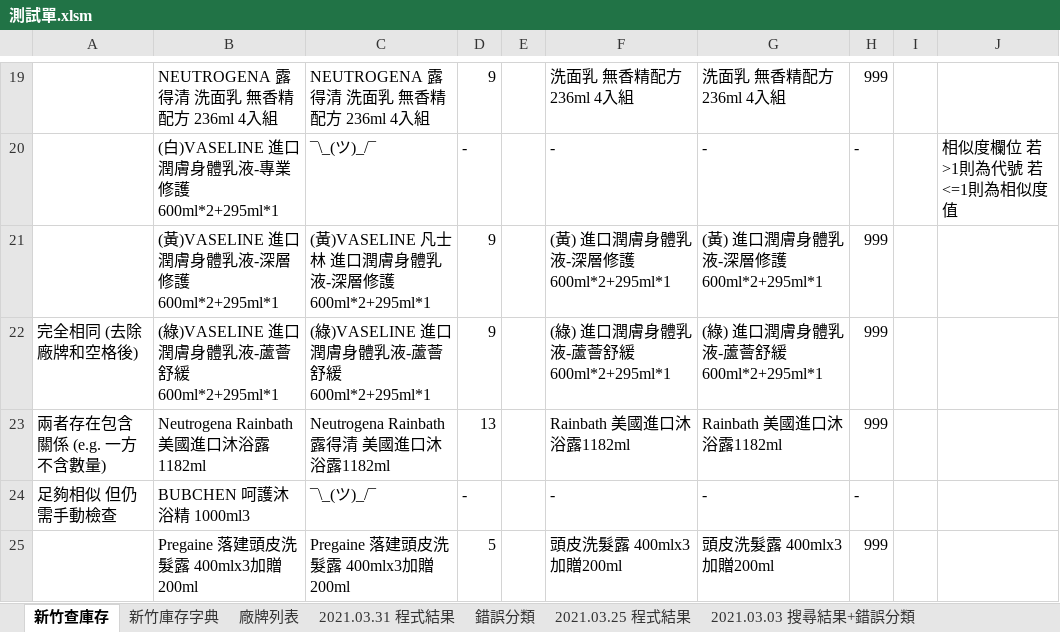
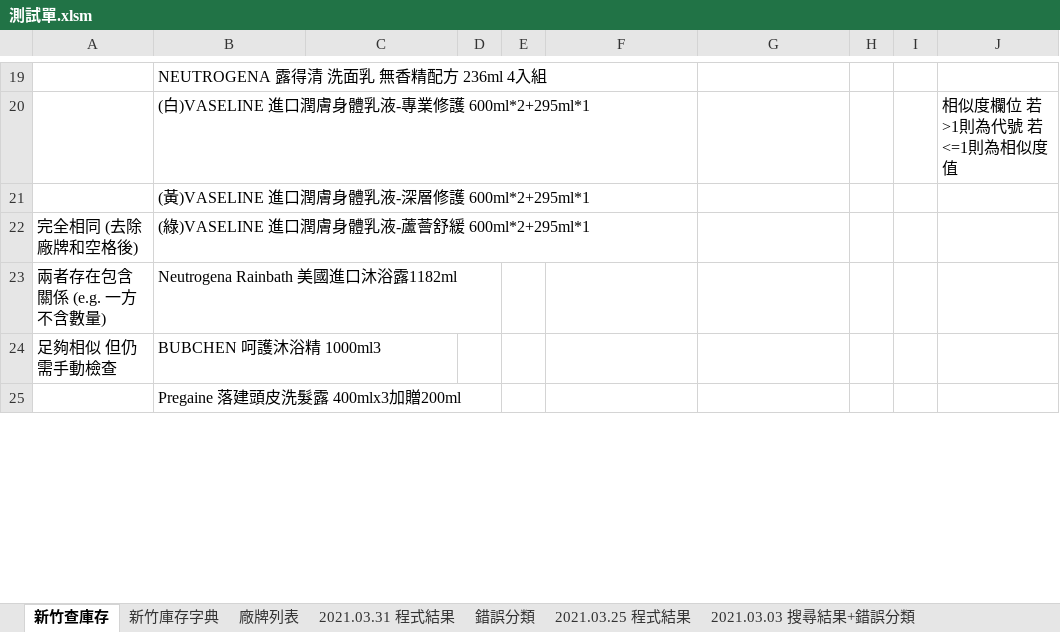
Before and after one commit to FractaIism/Hsinchu-Find-Stocks, an Excel workbook: 測試單.xlsm, sheet 新竹查庫存, drawn as a sheet; only a part is shown, gaps mark what is left out; values as stored, in another font and other column widths than the file's, no cell formats; charts and pictures not drawn; the diff covers the shown part only; the diff names each change by its address in the sheet, - before the commit and + after, or states it on an @@ line.

```diff
--- a/測試單.xlsm (sheet 新竹查庫存)
+++ b/測試單.xlsm (sheet 新竹查庫存)
-C19: NEUTROGENA 露得清 洗面乳 無香精配方 236ml 4入組
+C19: (empty)
-D19: 9
+D19: (empty)
-F19: 洗面乳 無香精配方 236ml 4入組
+F19: (empty)
-G19: 洗面乳 無香精配方 236ml 4入組
+G19: (empty)
-H19: 999
+H19: (empty)
-C20: ¯\_(ツ)_/¯
+C20: (empty)
-D20: -
+D20: (empty)
-F20: -
+F20: (empty)
-G20: -
+G20: (empty)
-H20: -
+H20: (empty)
-C21: (黃)VASELINE 凡士林 進口潤膚身體乳液-深層修護 600ml*2+295ml*1
+C21: (empty)
-D21:D22: 9
+D21:D22: (empty)
-F21: (黃) 進口潤膚身體乳液-深層修護 600ml*2+295ml*1
+F21: (empty)
-G21: (黃) 進口潤膚身體乳液-深層修護 600ml*2+295ml*1
+G21: (empty)
-H21:H23: 999
+H21:H23: (empty)
-C22: (綠)VASELINE 進口潤膚身體乳液-蘆薈舒緩 600ml*2+295ml*1
+C22: (empty)
-F22: (綠) 進口潤膚身體乳液-蘆薈舒緩 600ml*2+295ml*1
+F22: (empty)
-G22: (綠) 進口潤膚身體乳液-蘆薈舒緩 600ml*2+295ml*1
+G22: (empty)
-C23: Neutrogena Rainbath 露得清 美國進口沐浴露1182ml
+C23: (empty)
-D23: 13
+D23: (empty)
-F23: Rainbath 美國進口沐浴露1182ml
+F23: (empty)
-G23: Rainbath 美國進口沐浴露1182ml
+G23: (empty)
-C24: ¯\_(ツ)_/¯
+C24: (empty)
-D24: -
+D24: (empty)
-F24: -
+F24: (empty)
-G24: -
+G24: (empty)
-H24: -
+H24: (empty)
-C25: Pregaine 落建頭皮洗髮露 400mlx3加贈200ml
+C25: (empty)
-D25: 5
+D25: (empty)
-F25: 頭皮洗髮露 400mlx3加贈200ml
+F25: (empty)
-G25: 頭皮洗髮露 400mlx3加贈200ml
+G25: (empty)
-H25: 999
+H25: (empty)
```
Also changed, not shown: 2 removed rows and 1205 edited cells elsewhere in this sheet, sheet 新竹庫存字典, cell formats, charts or pictures, 4 other files.
